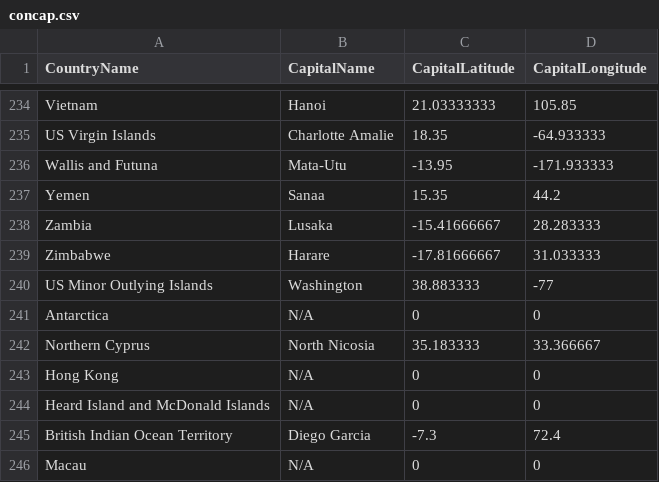
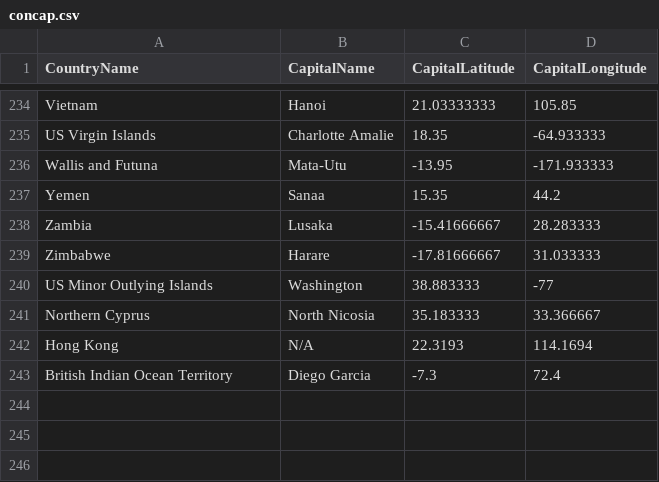
Before and after one commit to JohannesRahn/Refugee-Movements-Network-Analytics, a CSV file: AsylumInformation/data/concap.csv, drawn as a sheet; only a part is shown, gaps mark what is left out.

Commit message:
Adjusted the prep_data method to allow for filtering

```diff
--- a/AsylumInformation/data/concap.csv
+++ b/AsylumInformation/data/concap.csv
@@ -240,7 +240,4 @@ Zimbabwe,Harare,-17.81666667,31.033333
 US Minor Outlying Islands,Washington,38.883333,-77
-Antarctica,N/A,0,0
 Northern Cyprus,North Nicosia,35.183333,33.366667
-Hong Kong,N/A,0,0
-Heard Island and McDonald Islands,N/A,0,0
+Hong Kong,N/A,22.3193,114.1694
 British Indian Ocean Territory,Diego Garcia,-7.3,72.4
-Macau,N/A,0,0
```
Also changed, not shown: 2 other files.
